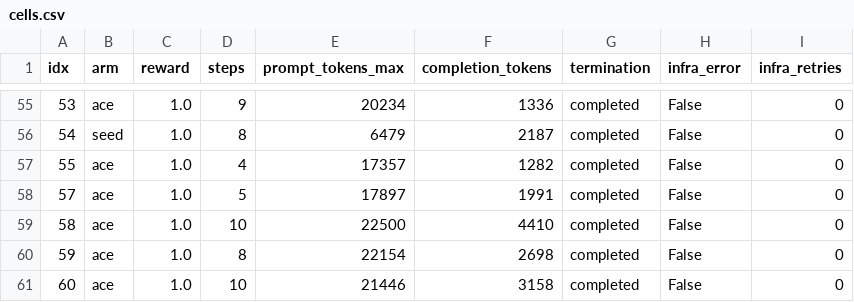
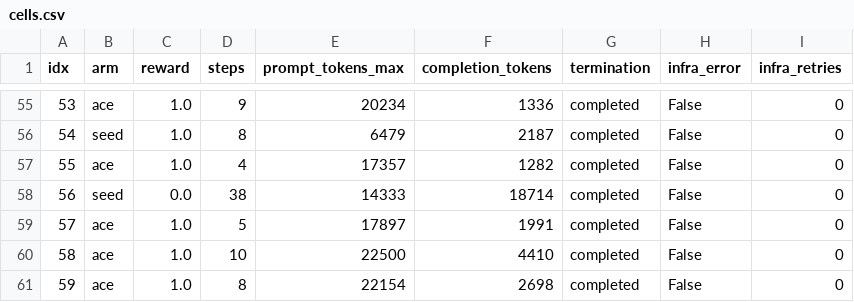
Before and after one commit to erezh16/cap-evolve, a CSV file: docs/EVAL_SMOKE_TEST_ACE_STATE/dev/cells.csv, drawn as a sheet; only a part is shown, gaps mark what is left out; the shorter side is filled out with more unchanged rows; the diff names each change by its address in the sheet, - before the commit and + after, or states it on an @@ line.

```diff
--- a/docs/EVAL_SMOKE_TEST_ACE_STATE/dev/cells.csv
+++ b/docs/EVAL_SMOKE_TEST_ACE_STATE/dev/cells.csv
+row 58: 56 | seed | 0.0 | 38 | 14333 | 18714 | completed | False | 0
```
Also changed, not shown: 1 other file.
